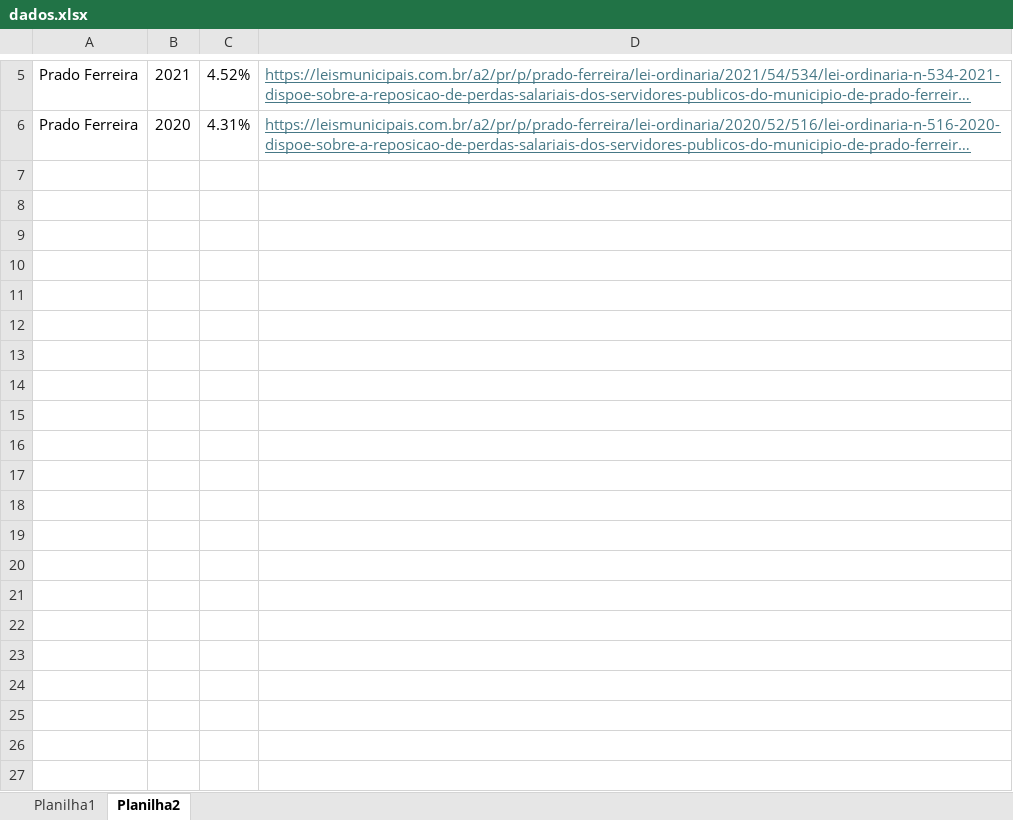
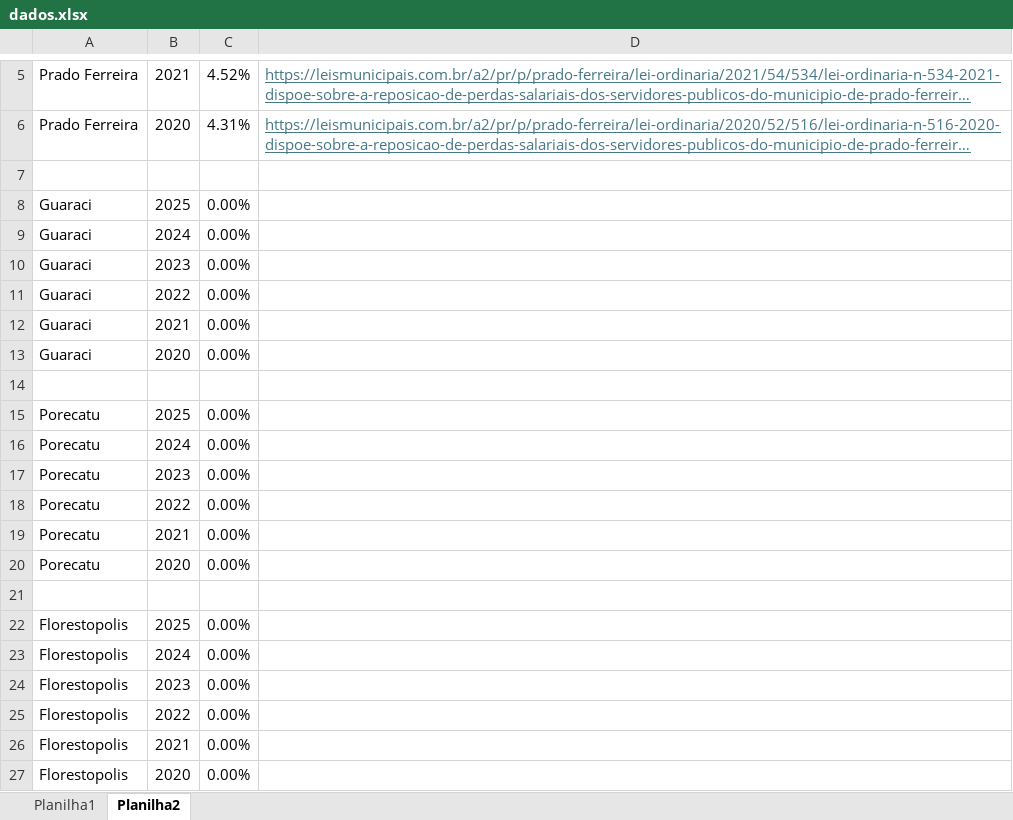
Before and after one commit to denisms7/reajuste, an Excel workbook: data/dados.xlsx, sheet Planilha2, drawn as a sheet; only a part is shown, gaps mark what is left out; long unchanged cells end in …; values as stored, in another font and other column widths than the file's, no borders; the diff names each change by its address in the sheet, - before the commit and + after, or states it on an @@ line.

Commit message:
att

```diff
--- a/data/dados.xlsx (sheet Planilha2)
+++ b/data/dados.xlsx (sheet Planilha2)
+row 7: (empty)
+row 8: Guaraci | 2025 | 0.00%
+row 9: Guaraci | 2024 | 0.00%
+row 10: Guaraci | 2023 | 0.00%
+row 11: Guaraci | 2022 | 0.00%
+row 12: Guaraci | 2021 | 0.00%
+row 13: Guaraci | 2020 | 0.00%
+row 14: (empty)
+row 15: Porecatu | 2025 | 0.00%
+row 16: Porecatu | 2024 | 0.00%
+row 17: Porecatu | 2023 | 0.00%
+row 18: Porecatu | 2022 | 0.00%
+row 19: Porecatu | 2021 | 0.00%
+row 20: Porecatu | 2020 | 0.00%
+row 21: (empty)
+row 22: Florestopolis | 2025 | 0.00%
+row 23: Florestopolis | 2024 | 0.00%
+row 24: Florestopolis | 2023 | 0.00%
+row 25: Florestopolis | 2022 | 0.00%
+row 26: Florestopolis | 2021 | 0.00%
+row 27: Florestopolis | 2020 | 0.00%
```
